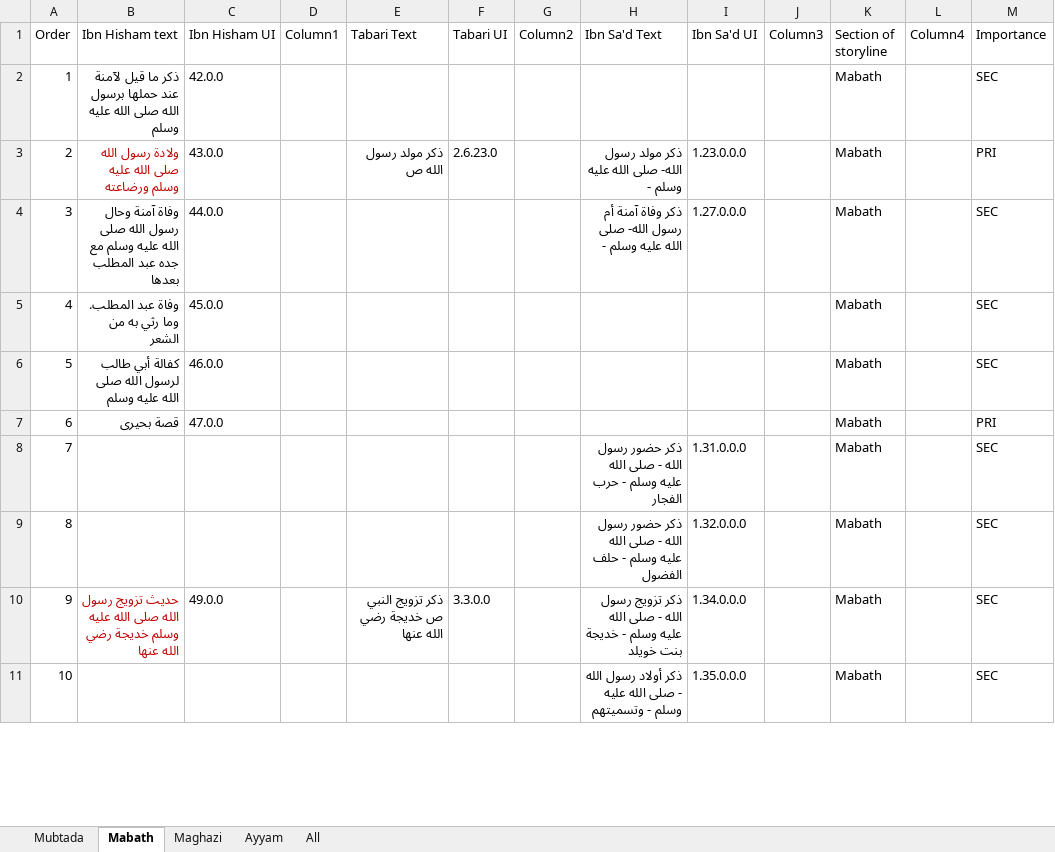
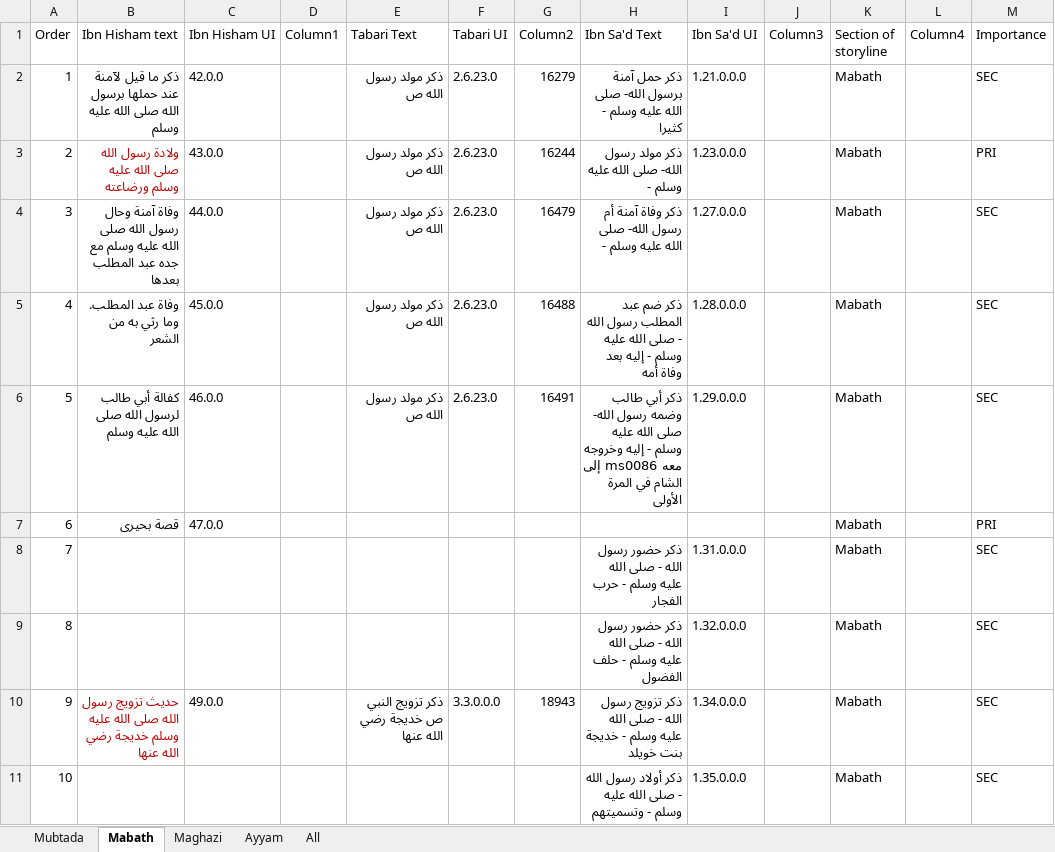
Before and after one commit to kitab-project-org/DSP-Data, an Excel workbook: global datasets/storyline/Standoff lists all storyline inProgress.xlsx, sheet Mabath, drawn as a sheet; only a part is shown; values as stored, in another font and other column widths than the file's, no borders; table styles not drawn; the diff covers the shown part only; the diff names each change by its address in the sheet, - before the commit and + after, or states it on an @@ line.

Commit message:
updates to storyline spreadsheet

```diff
--- a/global datasets/storyline/Standoff lists all storyline inProgress.xlsx (sheet Mabath)
+++ b/global datasets/storyline/Standoff lists all storyline inProgress.xlsx (sheet Mabath)
-E2 (Tabari Text): (empty)
+E2 (Tabari Text): ذكر مولد رسول الله ص
-F2 (Tabari UI): (empty)
+F2 (Tabari UI): 2.6.23.0
-G2 (Column2): (empty)
+G2 (Column2): 16279
-H2 (Ibn Sa'd Text): (empty)
+H2 (Ibn Sa'd Text): ذكر حمل آمنة برسول الله- صلى الله عليه وسلم - كثيرا
-I2 (Ibn Sa'd UI): (empty)
+I2 (Ibn Sa'd UI): 1.21.0.0.0
-G3 (Column2): (empty)
+G3 (Column2): 16244
-E4:E6 (Tabari Text): (empty)
+E4:E6 (Tabari Text): ذكر مولد رسول الله ص
-F4:F6 (Tabari UI): (empty)
+F4:F6 (Tabari UI): 2.6.23.0
-G4 (Column2): (empty)
+G4 (Column2): 16479
-G5 (Column2): (empty)
+G5 (Column2): 16488
-H5 (Ibn Sa'd Text): (empty)
+H5 (Ibn Sa'd Text): ذكر ضم عبد المطلب رسول الله - صلى الله عليه وسلم - إليه بعد وفاة أمه
-I5 (Ibn Sa'd UI): (empty)
+I5 (Ibn Sa'd UI): 1.28.0.0.0
-G6 (Column2): (empty)
+G6 (Column2): 16491
-H6 (Ibn Sa'd Text): (empty)
+H6 (Ibn Sa'd Text): ذكر أبي طالب وضمه رسول الله- صلى الله عليه وسلم - إليه وخروجه معه ms0086 إلى الشام في المرة الأولى
-I6 (Ibn Sa'd UI): (empty)
+I6 (Ibn Sa'd UI): 1.29.0.0.0
-F10 (Tabari UI): 3.3.0.0
+F10 (Tabari UI): 3.3.0.0.0
-G10 (Column2): (empty)
+G10 (Column2): 18943
```
Also changed, not shown: 36 edited cells elsewhere in this sheet, sheet Maghazi.
